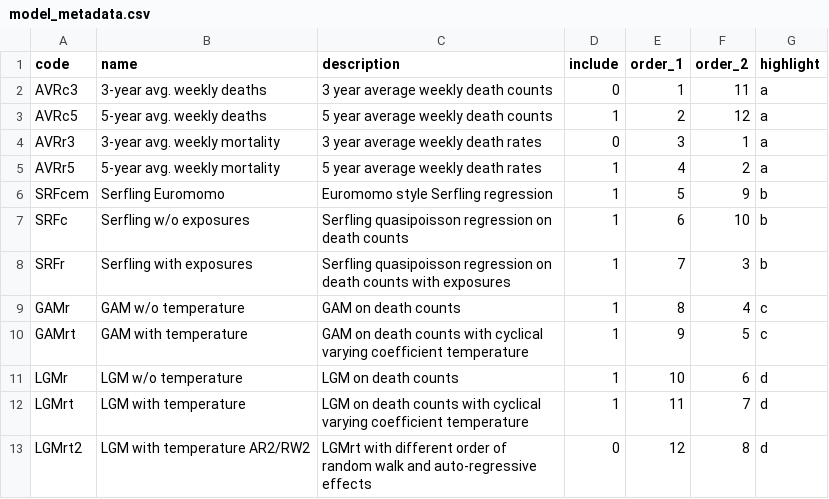
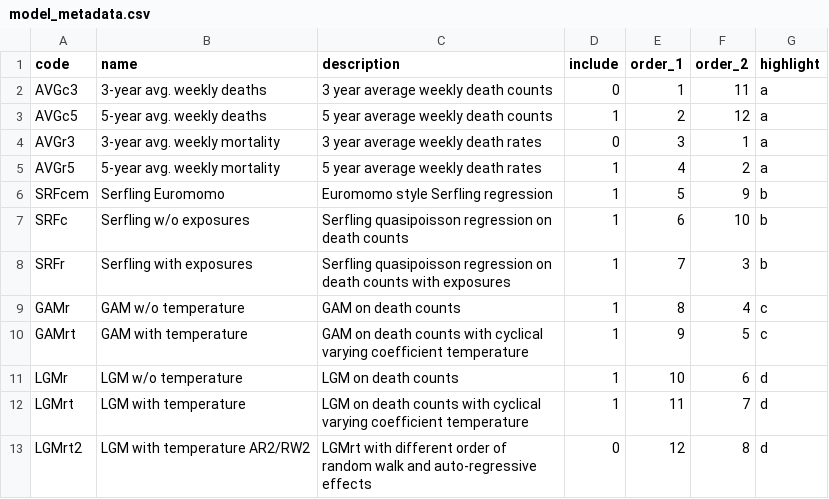
Before and after one commit to jschoeley/rbx2020, a CSV file: src/model_metadata.csv, drawn as a sheet.

Commit message:
Re-run Models; Update Paper

```diff
--- a/src/model_metadata.csv
+++ b/src/model_metadata.csv
@@ -1,6 +1,6 @@
 code,name,description,include,order_1,order_2,highlight
-AVRc3,3-year avg. weekly deaths,3 year average weekly death counts,0,1,11,a
-AVRc5,5-year avg. weekly deaths,5 year average weekly death counts,1,2,12,a
-AVRr3,3-year avg. weekly mortality,3 year average weekly death rates,0,3,1,a
-AVRr5,5-year avg. weekly mortality,5 year average weekly death rates,1,4,2,a
+AVGc3,3-year avg. weekly deaths,3 year average weekly death counts,0,1,11,a
+AVGc5,5-year avg. weekly deaths,5 year average weekly death counts,1,2,12,a
+AVGr3,3-year avg. weekly mortality,3 year average weekly death rates,0,3,1,a
+AVGr5,5-year avg. weekly mortality,5 year average weekly death rates,1,4,2,a
 SRFcem,Serfling Euromomo,Euromomo style Serfling regression,1,5,9,b
```
Also changed, not shown: 27 other files.
